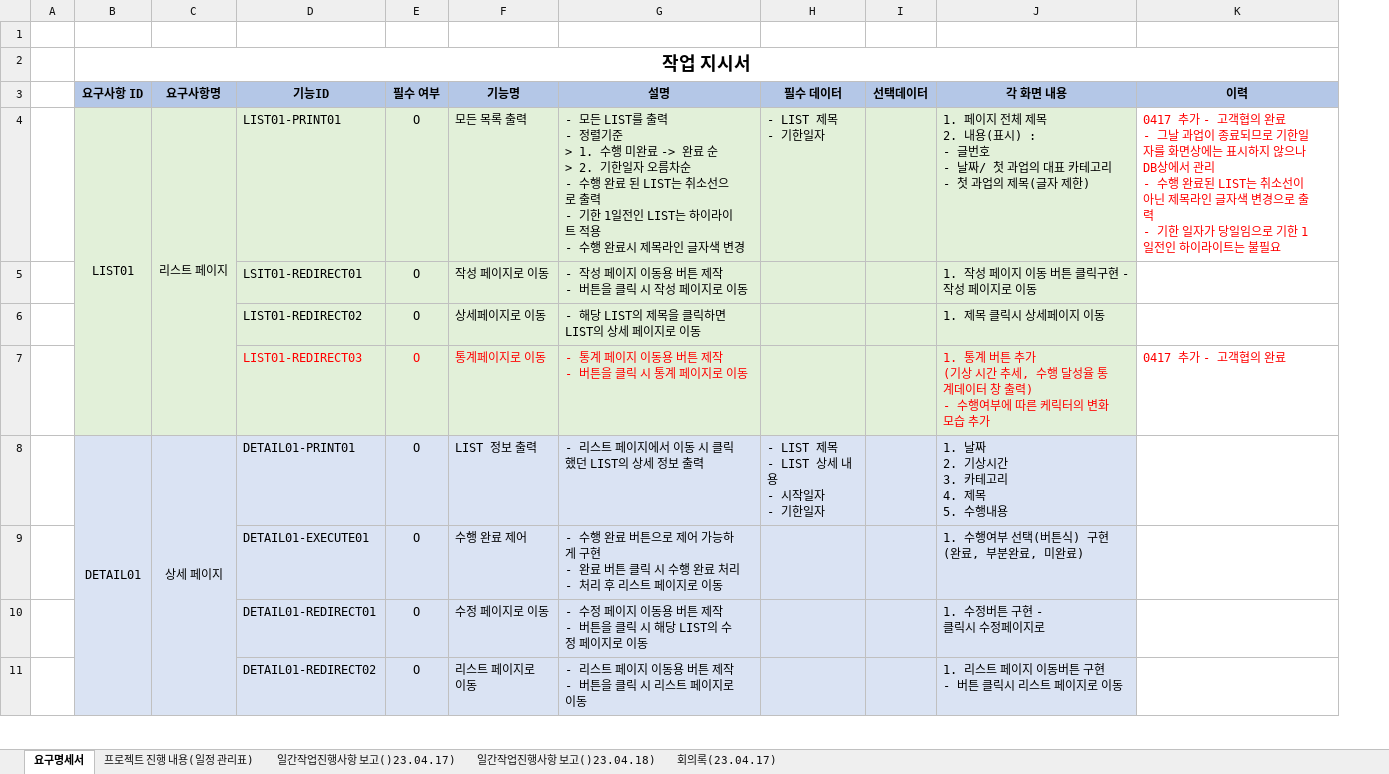
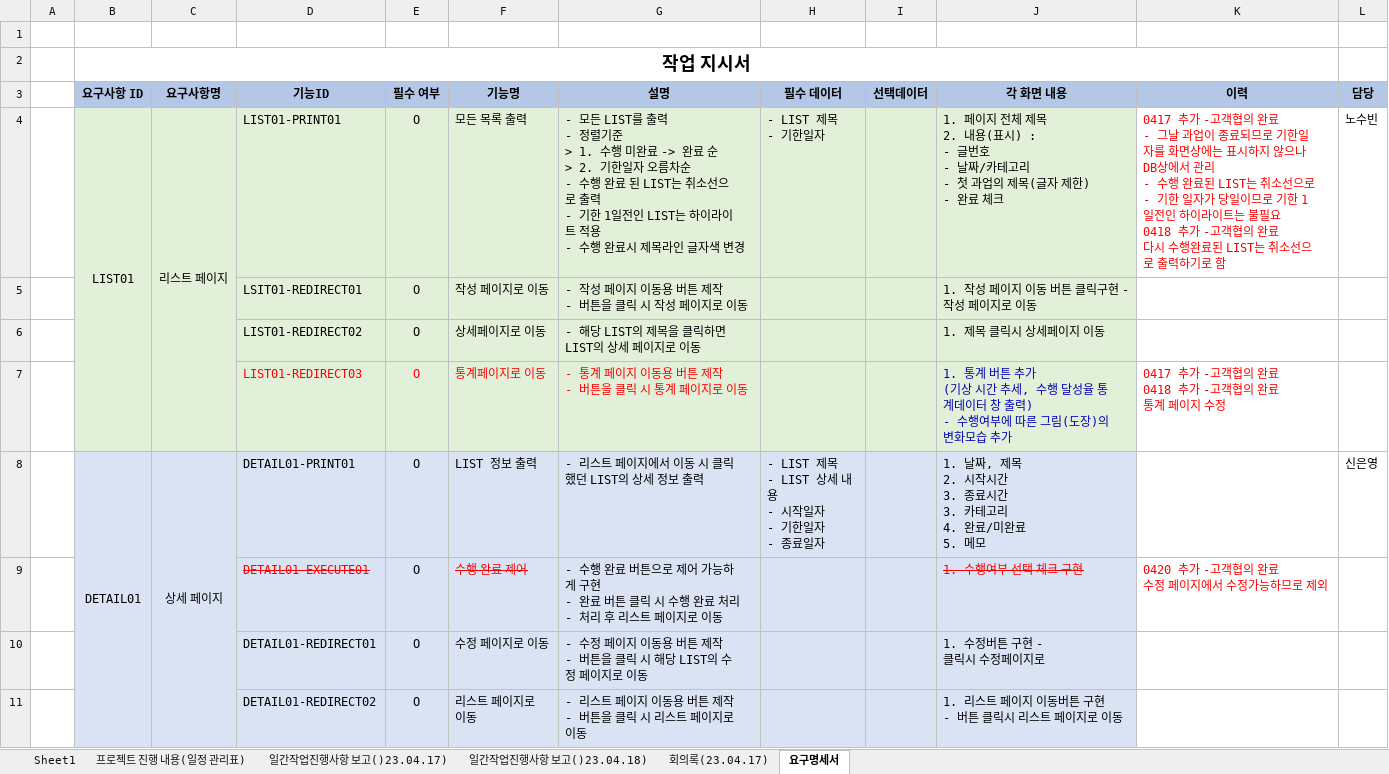
Before and after one commit to PHP-506-1/PHP_1STPJ, an Excel workbook: project/DOC/info/teamNumberOne_요구명세서.xlsx, sheet 요구명세서, drawn as a sheet; only a part is shown; values as stored, in another font and other column widths than the file's, no borders; ↵ is a line break in a cell; the diff covers the shown part only; the diff names each change by its address in the sheet, - before the commit and + after, or states it on an @@ line.

Commit message:
0426요구명세서수정

```diff
--- a/project/DOC/info/teamNumberOne_요구명세서.xlsx (sheet 요구명세서)
+++ b/project/DOC/info/teamNumberOne_요구명세서.xlsx (sheet 요구명세서)
+sheet tab: Sheet1
@@ sheet tab order changed: Sheet1 | 프로젝트 진행 내용(일정 관리표) | 일간작업진행사항 보고()23.04.17) | 일간작업진행사항 보고()23.04.18) | 회의록(23.04.17) | 요구명세서 @@
+column L (담당), rows 4-8: 노수빈 |  |  |  | 신은영
-J4 (각 화면 내용): …- 날짜/ 첫 과업의 대표 카테고리 ↵ - 첫 과업의 제목(글자 제한)
+J4 (각 화면 내용): …- 날짜/카테고리 ↵ - 첫 과업의 제목(글자 제한) ↵ - 완료 체크
-K4 (이력): …취소선이 아닌 제목라인 글자색 변경으로 출력 ↵ - 기한 일자가 당일임으로 기한 1일전인 하이라이트는 불필요
+K4 (이력): …취소선으로 ↵ - 기한 일자가 당일이므로 기한 1일전인 하이라이트는 불필요 ↵ 0418 추가 -고객협의 완료 ↵ 다시 수행완료된 LIST는 취소선으로 출력하기로 함
-J7 (각 화면 내용): …따른 케릭터의 변화…
+J7 (각 화면 내용): …따른 그림(도장)의 변화…
-J7 text colour: #FF0000
+J7 text colour: #0202B2
-K7 (이력): 0417 추가 - 고객협의 완료
+K7 (이력): 0417 추가 -고객협의 완료 ↵ 0418 추가 -고객협의 완료 ↵ 통계 페이지 수정
-H8 (필수 데이터): - LIST 제목 ↵ - LIST 상세 내용 ↵ - 시작일자 ↵ - 기한일자
+H8 (필수 데이터): - LIST 제목 ↵ - LIST 상세 내용 ↵ - 시작일자 ↵ - 기한일자 ↵ - 종료일자
-J8 (각 화면 내용): 1. 날짜 ↵ 2. 기상시간 ↵ 3. 카테고리 ↵ 4. 제목 ↵ 5. 수행내용
+J8 (각 화면 내용): 1. 날짜, 제목 ↵ 2. 시작시간 ↵ 3. 종료시간 ↵ 3. 카테고리 ↵ 4. 완료/미완료 ↵ 5. 메모
@@ D9 strikethrough: off → on, text colour: black → #FF0000 @@
@@ F9 strikethrough: off → on, text colour: black → #FF0000 @@
-J9 (각 화면 내용): 1. 수행여부 선택(버튼식) 구현 ↵ (완료, 부분완료, 미완료)
+J9 (각 화면 내용): 1. 수행여부 선택 체크 구현
@@ J9 strikethrough: off → on, text colour: black → #FF0000 @@
-K9 (이력): (empty)
+K9 (이력): 0420 추가 -고객협의 완료 ↵ 수정 페이지에서 수정가능하므로 제외
```
Also changed, not shown: 8 edited cells and cell formats elsewhere in this sheet.
